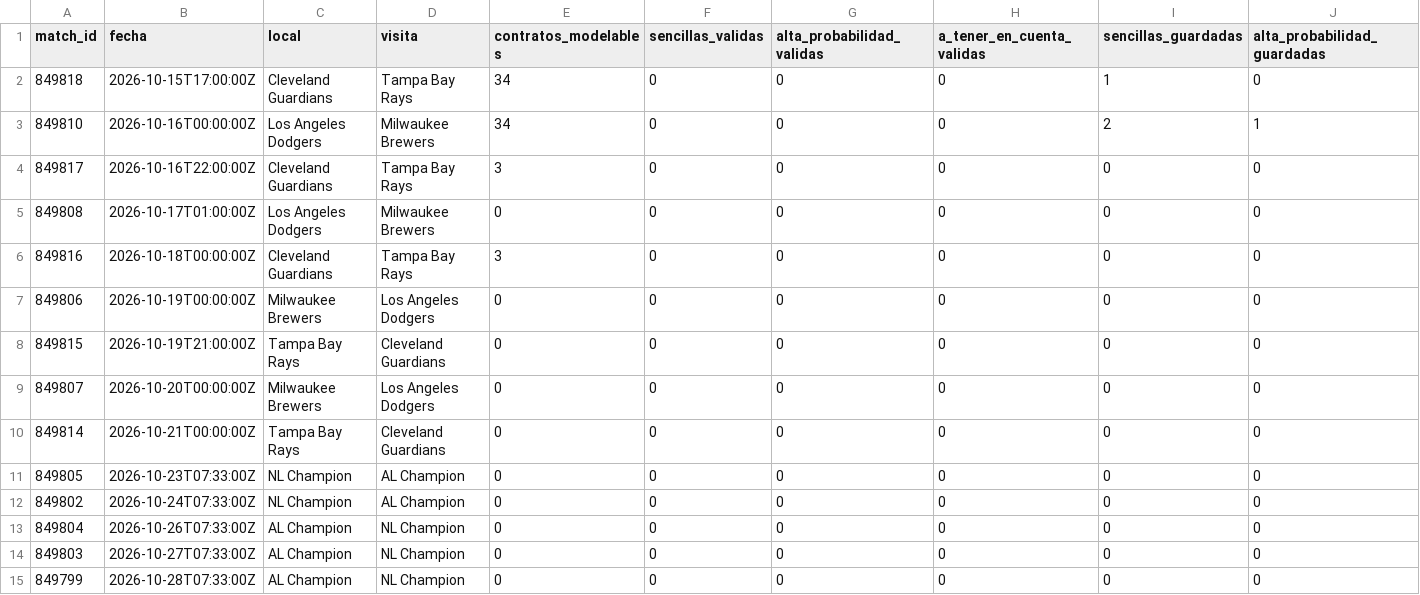
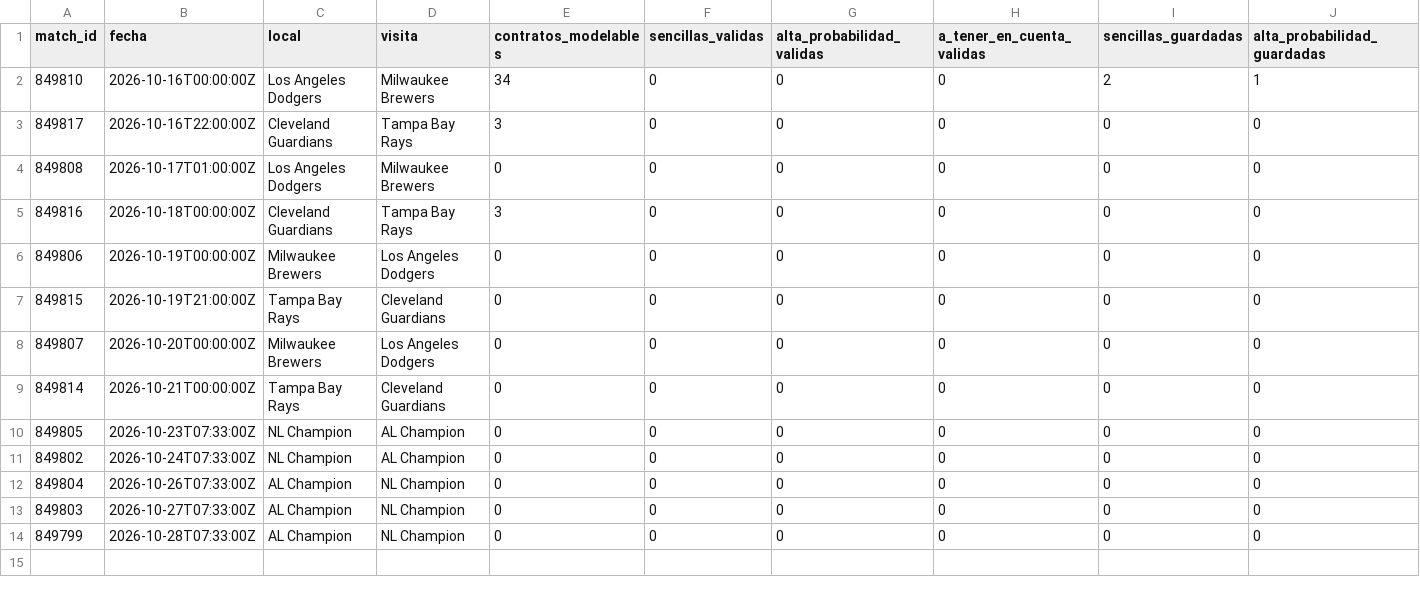
Before and after one commit to fall2606/predicciones, a CSV file: mlb_cobertura_por_partido.csv, drawn as a sheet; only a part is shown; rows hold the shown columns only; the diff names each change by its address in the sheet, - before the commit and + after, or states it on an @@ line.

```diff
--- a/mlb_cobertura_por_partido.csv
+++ b/mlb_cobertura_por_partido.csv
-row 2: 849818 | 2026-10-15T17:00:00Z | Cleveland Guardians | Tampa Bay Rays | 34 | 0 | 0 | 0 | 1 | 0
```
Also changed, not shown: auditoria_calidad_actual.csv, auditoria_reconciliacion_actual.csv, 6 other files.
